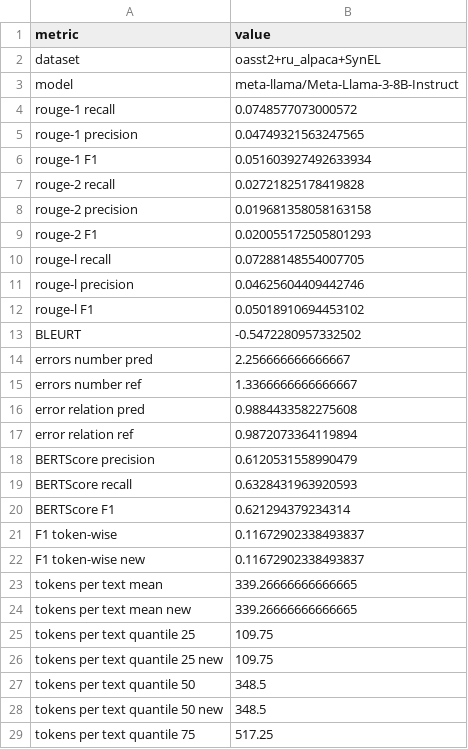
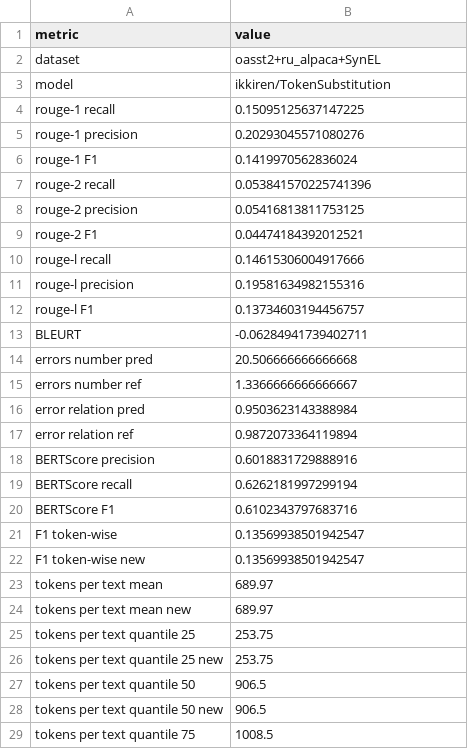
Before and after one commit to litvinenkonikita/tokenization, a CSV file: length_metrics.csv, drawn as a sheet; only a part is shown; the diff covers the shown part only.

```diff
--- a/length_metrics.csv
+++ b/length_metrics.csv
@@ -2,28 +2,28 @@ metric;value
 dataset;oasst2+ru_alpaca+SynEL
-model;meta-llama/Meta-Llama-3-8B-Instruct
-rouge-1 recall;0.0748577073000572
-rouge-1 precision;0.04749321563247565
-rouge-1 F1;0.051603927492633934
-rouge-2 recall;0.02721825178419828
-rouge-2 precision;0.019681358058163158
-rouge-2 F1;0.020055172505801293
-rouge-l recall;0.07288148554007705
-rouge-l precision;0.04625604409442746
-rouge-l F1;0.05018910694453102
-BLEURT;-0.5472280957332502
-errors number pred;2.256666666666667
+model;ikkiren/TokenSubstitution
+rouge-1 recall;0.15095125637147225
+rouge-1 precision;0.20293045571080276
+rouge-1 F1;0.1419970562836024
+rouge-2 recall;0.053841570225741396
+rouge-2 precision;0.05416813811753125
+rouge-2 F1;0.04474184392012521
+rouge-l recall;0.14615306004917666
+rouge-l precision;0.19581634982155316
+rouge-l F1;0.13734603194456757
+BLEURT;-0.06284941739402711
+errors number pred;20.506666666666668
 errors number ref;1.3366666666666667
-error relation pred;0.9884433582275608
+error relation pred;0.9503623143388984
 error relation ref;0.9872073364119894
-BERTScore precision;0.6120531558990479
-BERTScore recall;0.6328431963920593
-BERTScore F1;0.621294379234314
-F1 token-wise;0.11672902338493837
-F1 token-wise new;0.11672902338493837
-tokens per text mean;339.26666666666665
-tokens per text mean new;339.26666666666665
-tokens per text quantile 25;109.75
-tokens per text quantile 25 new;109.75
-tokens per text quantile 50;348.5
-tokens per text quantile 50 new;348.5
-tokens per text quantile 75;517.25
+BERTScore precision;0.6018831729888916
+BERTScore recall;0.6262181997299194
+BERTScore F1;0.6102343797683716
+F1 token-wise;0.13569938501942547
+F1 token-wise new;0.13569938501942547
+tokens per text mean;689.97
+tokens per text mean new;689.97
+tokens per text quantile 25;253.75
+tokens per text quantile 25 new;253.75
+tokens per text quantile 50;906.5
+tokens per text quantile 50 new;906.5
+tokens per text quantile 75;1008.5
```
Also changed, not shown: 14 edited cells elsewhere in this file, logs.csv, sberquad_metrics.csv.
